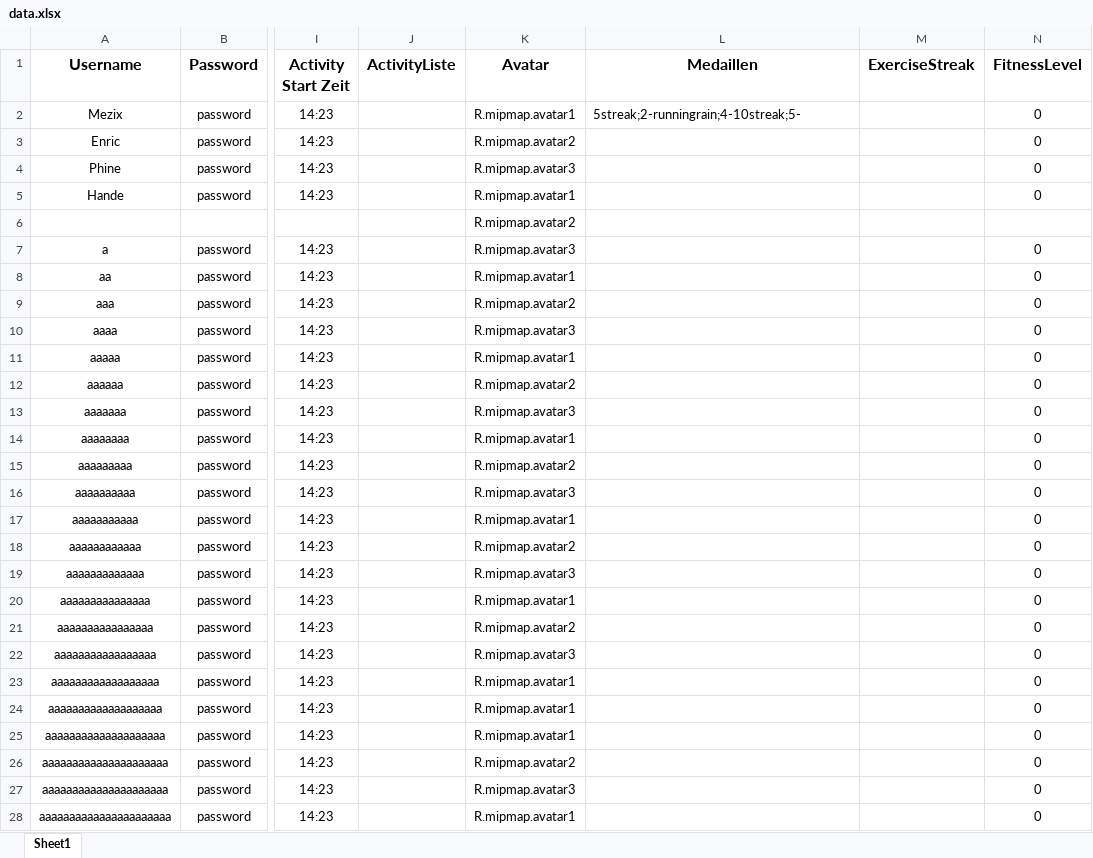
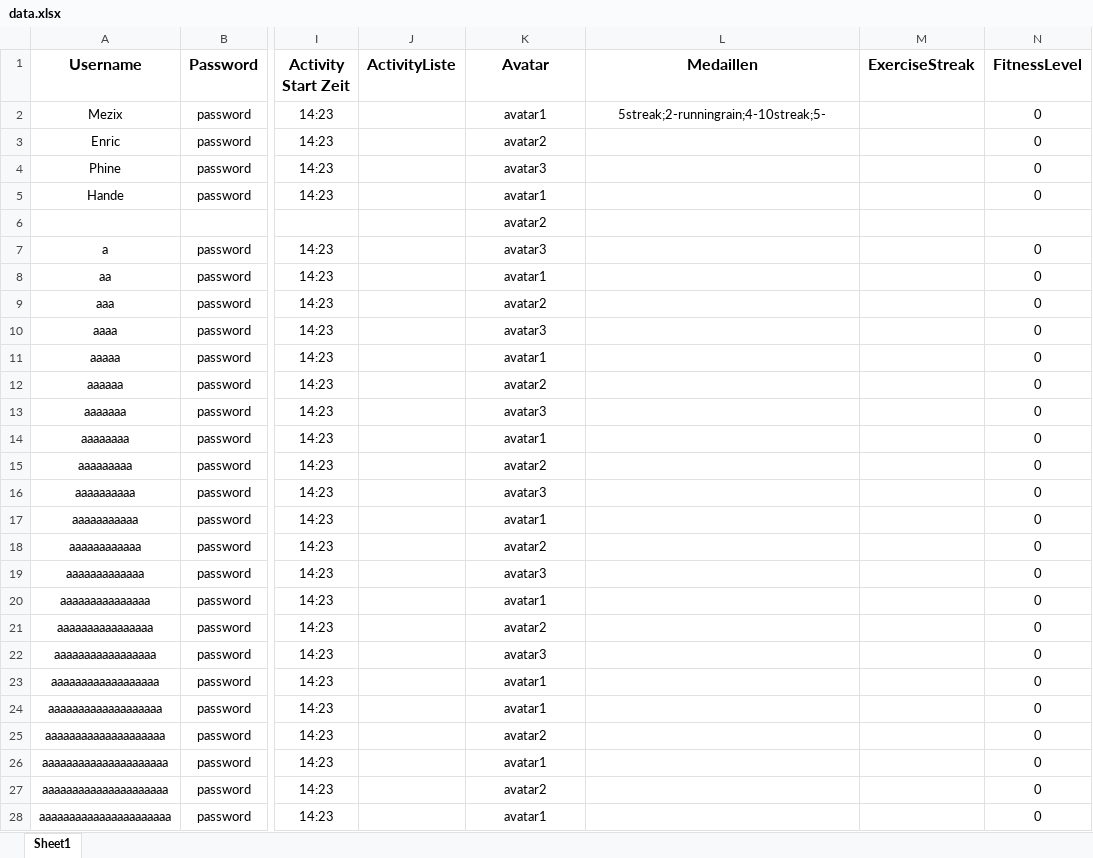
Before and after one commit to Mezix/RunningMateServer, an Excel workbook: data.xlsx, sheet Sheet1, drawn as a sheet; only a part is shown, gaps mark what is left out; values as stored, in another font and other column widths than the file's, no borders; the diff covers the shown part only; the diff names each change by its address in the sheet, - before the commit and + after, or states it on an @@ line.

Commit message:
fixed avatars

```diff
--- a/data.xlsx (sheet Sheet1)
+++ b/data.xlsx (sheet Sheet1)
-K2 (Avatar): R.mipmap.avatar1
+K2 (Avatar): avatar1
-L2 alignment: left
+L2 alignment: center
-K3 (Avatar): R.mipmap.avatar2
+K3 (Avatar): avatar2
-K4 (Avatar): R.mipmap.avatar3
+K4 (Avatar): avatar3
-K5 (Avatar): R.mipmap.avatar1
+K5 (Avatar): avatar1
-K6 (Avatar): R.mipmap.avatar2
+K6 (Avatar): avatar2
-K7 (Avatar): R.mipmap.avatar3
+K7 (Avatar): avatar3
-K8 (Avatar): R.mipmap.avatar1
+K8 (Avatar): avatar1
-K9 (Avatar): R.mipmap.avatar2
+K9 (Avatar): avatar2
-K10 (Avatar): R.mipmap.avatar3
+K10 (Avatar): avatar3
-K11 (Avatar): R.mipmap.avatar1
+K11 (Avatar): avatar1
-K12 (Avatar): R.mipmap.avatar2
+K12 (Avatar): avatar2
-K13 (Avatar): R.mipmap.avatar3
+K13 (Avatar): avatar3
-K14 (Avatar): R.mipmap.avatar1
+K14 (Avatar): avatar1
-K15 (Avatar): R.mipmap.avatar2
+K15 (Avatar): avatar2
-K16 (Avatar): R.mipmap.avatar3
+K16 (Avatar): avatar3
-K17 (Avatar): R.mipmap.avatar1
+K17 (Avatar): avatar1
-K18 (Avatar): R.mipmap.avatar2
+K18 (Avatar): avatar2
-K19 (Avatar): R.mipmap.avatar3
+K19 (Avatar): avatar3
-K20 (Avatar): R.mipmap.avatar1
+K20 (Avatar): avatar1
-K21 (Avatar): R.mipmap.avatar2
+K21 (Avatar): avatar2
-K22 (Avatar): R.mipmap.avatar3
+K22 (Avatar): avatar3
-K23:K24 (Avatar): R.mipmap.avatar1
+K23:K24 (Avatar): avatar1
-K25 (Avatar): R.mipmap.avatar1
+K25 (Avatar): avatar2
-K26 (Avatar): R.mipmap.avatar2
+K26 (Avatar): avatar1
-K27 (Avatar): R.mipmap.avatar3
+K27 (Avatar): avatar2
-K28 (Avatar): R.mipmap.avatar1
+K28 (Avatar): avatar1
```
Also changed, not shown: 2 edited cells elsewhere in this sheet, 4 other files.
